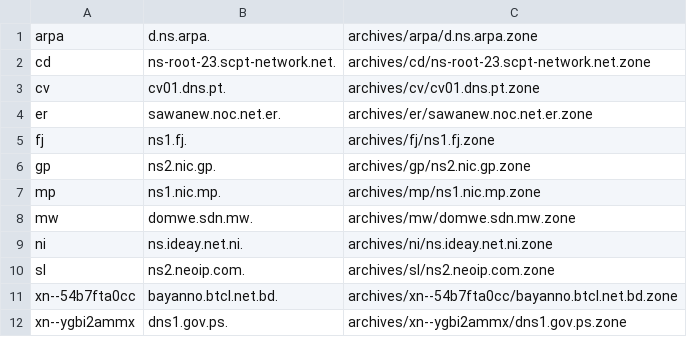
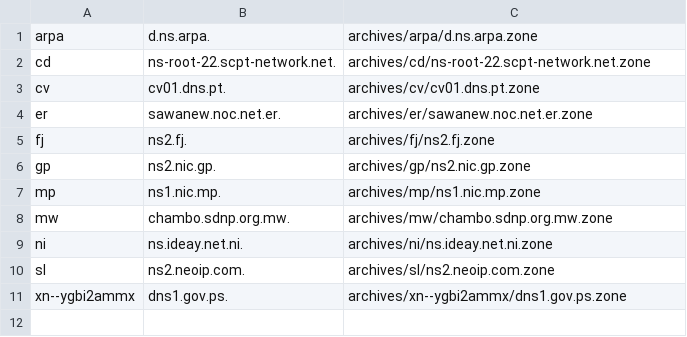
Before and after one commit to flotwig/TLDR-2, a TSV file: transferable_zones.tsv, drawn as a sheet.

```diff
--- a/transferable_zones.tsv
+++ b/transferable_zones.tsv
@@ -1,12 +1,11 @@
 arpa	d.ns.arpa.	archives/arpa/d.ns.arpa.zone
-cd	ns-root-23.scpt-network.net.	archives/cd/ns-root-23.scpt-network.net.zone
+cd	ns-root-22.scpt-network.net.	archives/cd/ns-root-22.scpt-network.net.zone
 cv	cv01.dns.pt.	archives/cv/cv01.dns.pt.zone
 er	sawanew.noc.net.er.	archives/er/sawanew.noc.net.er.zone
-fj	ns1.fj.	archives/fj/ns1.fj.zone
+fj	ns2.fj.	archives/fj/ns2.fj.zone
 gp	ns2.nic.gp.	archives/gp/ns2.nic.gp.zone
 mp	ns1.nic.mp.	archives/mp/ns1.nic.mp.zone
-mw	domwe.sdn.mw.	archives/mw/domwe.sdn.mw.zone
+mw	chambo.sdnp.org.mw.	archives/mw/chambo.sdnp.org.mw.zone
 ni	ns.ideay.net.ni.	archives/ni/ns.ideay.net.ni.zone
 sl	ns2.neoip.com.	archives/sl/ns2.neoip.com.zone
-xn--54b7fta0cc	bayanno.btcl.net.bd.	archives/xn--54b7fta0cc/bayanno.btcl.net.bd.zone
 xn--ygbi2ammx	dns1.gov.ps.	archives/xn--ygbi2ammx/dns1.gov.ps.zone
```
Also changed, not shown: 8 other files.
